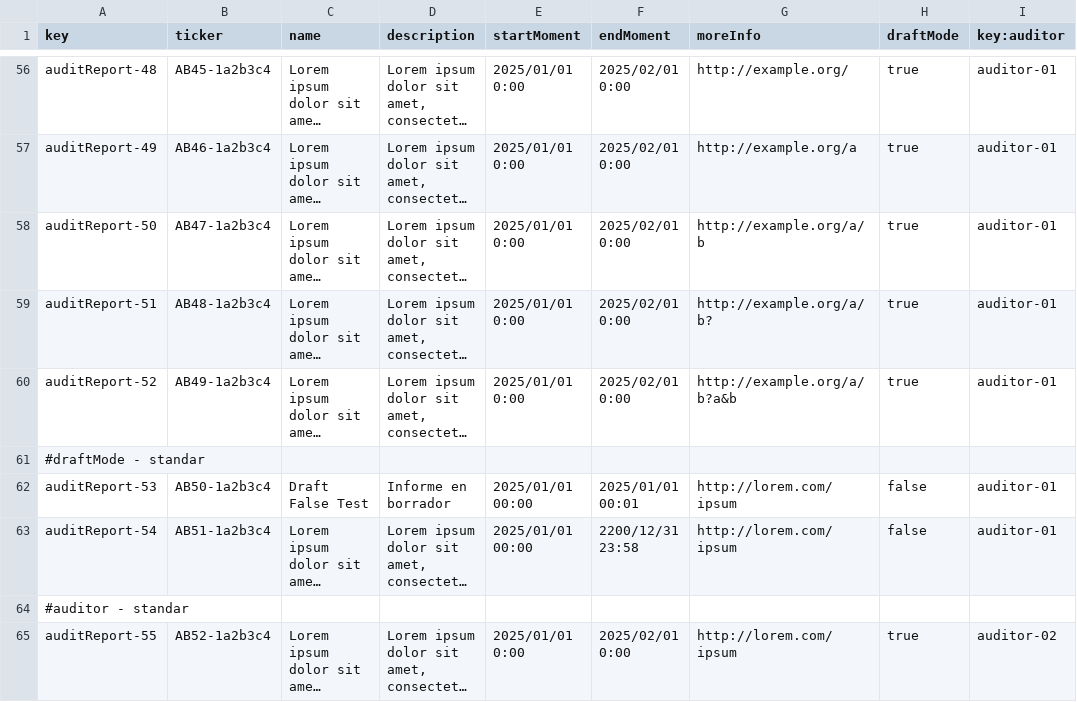
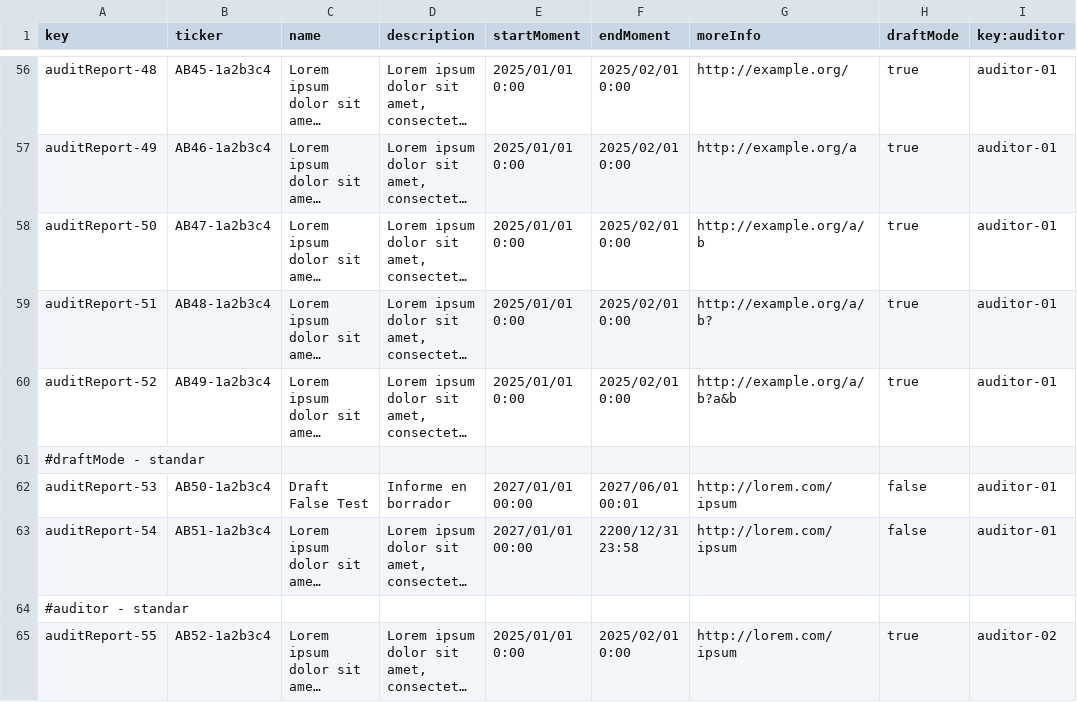
Before and after one commit to DP2-G050/Acme-Starters-C, a CSV file: src/main/resources/WEB-INF/data/sample/batch-01/audit-report.csv, drawn as a sheet; only a part is shown, gaps mark what is left out; long unchanged cells end in …; the diff names each change by its address in the sheet, - before the commit and + after, or states it on an @@ line.

Commit message:
Correccion crear audit section

```diff
--- a/src/main/resources/WEB-INF/data/sample/batch-01/audit-report.csv
+++ b/src/main/resources/WEB-INF/data/sample/batch-01/audit-report.csv
-E62:E63 (startMoment): 2025/01/01 00:00
+E62:E63 (startMoment): 2027/01/01 00:00
-F62 (endMoment): 2025/01/01 00:01
+F62 (endMoment): 2027/06/01 00:01
```
Also changed, not shown: 2 other files.
